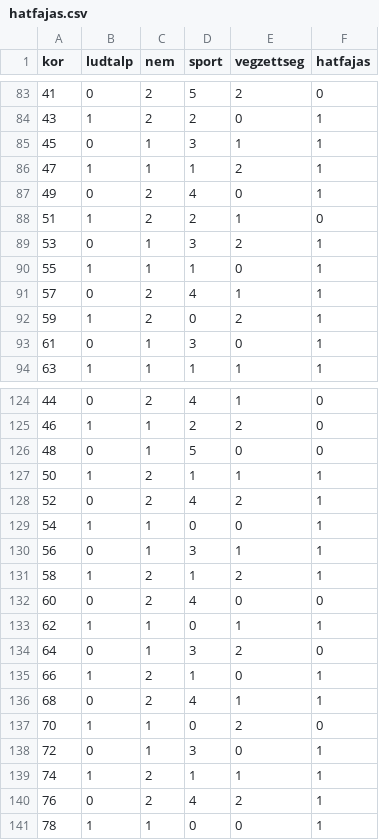
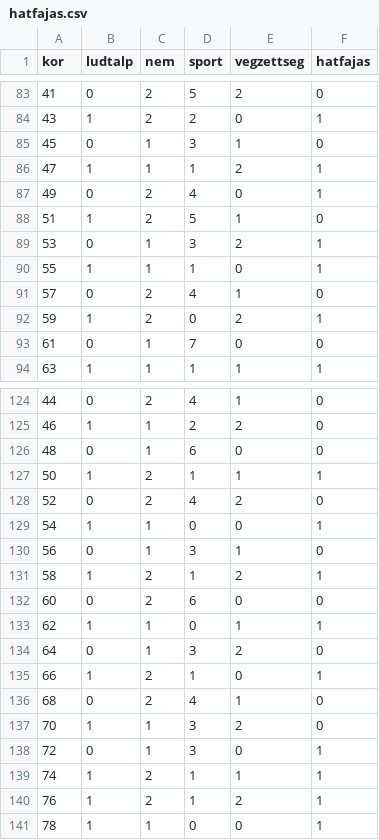
Before and after one commit to ruzsaz/ruzsaz.github.io, a CSV file: hatfajas.csv, drawn as a sheet; only a part is shown, gaps mark what is left out; the diff covers the shown part only.

```diff
--- a/hatfajas.csv
+++ b/hatfajas.csv
@@ -84,11 +84,11 @@ kor,ludtalp,nem,sport,vegzettseg,hatfajas
 43,1,2,2,0,1
-45,0,1,3,1,1
+45,0,1,3,1,0
 47,1,1,1,2,1
 49,0,2,4,0,1
-51,1,2,2,1,0
+51,1,2,5,1,0
 53,0,1,3,2,1
 55,1,1,1,0,1
-57,0,2,4,1,1
+57,0,2,4,1,0
 59,1,2,0,2,1
-61,0,1,3,0,1
+61,0,1,7,0,0
 63,1,1,1,1,1
@@ -125,9 +125,9 @@ kor,ludtalp,nem,sport,vegzettseg,hatfajas
 46,1,1,2,2,0
-48,0,1,5,0,0
+48,0,1,6,0,0
 50,1,2,1,1,1
-52,0,2,4,2,1
+52,0,2,4,2,0
 54,1,1,0,0,1
-56,0,1,3,1,1
+56,0,1,3,1,0
 58,1,2,1,2,1
-60,0,2,4,0,0
+60,0,2,6,0,0
 62,1,1,0,1,1
@@ -135,7 +135,7 @@ kor,ludtalp,nem,sport,vegzettseg,hatfajas
 66,1,2,1,0,1
-68,0,2,4,1,1
-70,1,1,0,2,0
+68,0,2,4,1,0
+70,1,1,3,2,0
 72,0,1,3,0,1
 74,1,2,1,1,1
-76,0,2,4,2,1
+76,1,2,1,2,1
 78,1,1,0,0,1
```
Also changed, not shown: 20 edited cells elsewhere in this file.
